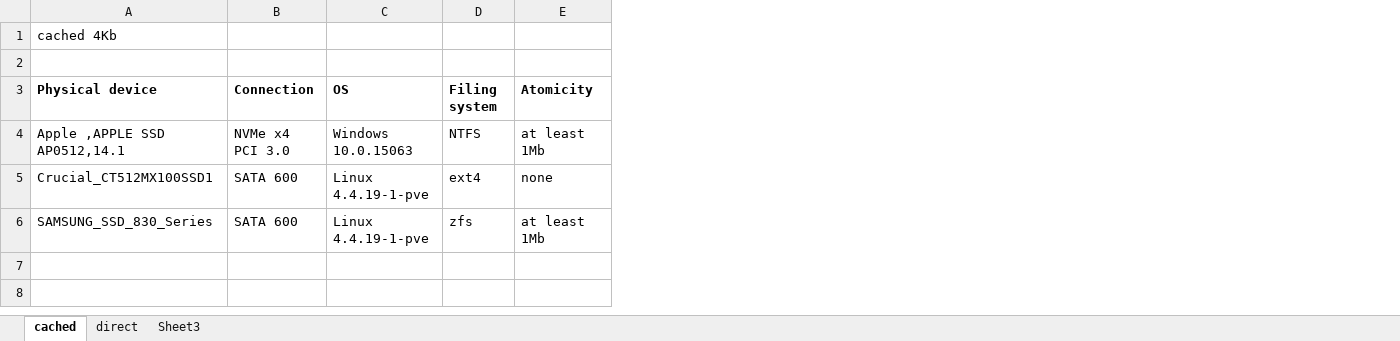
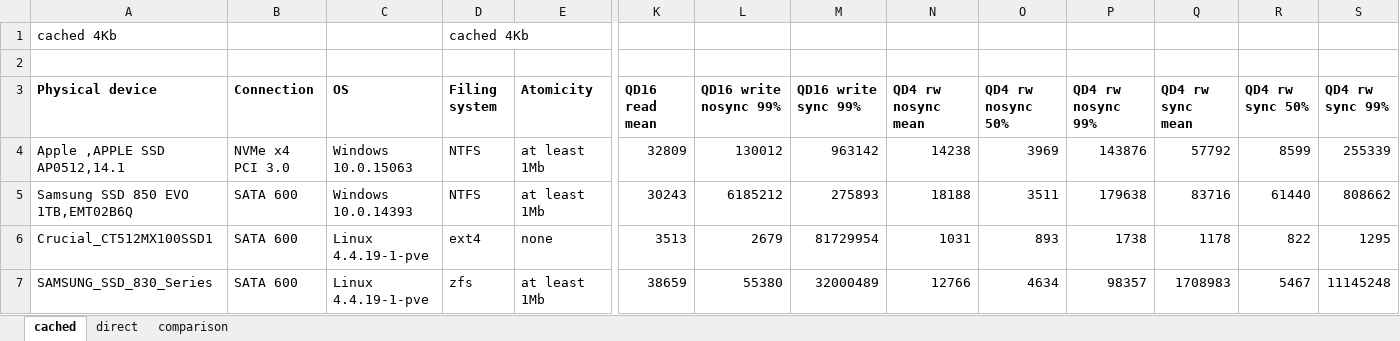
Before and after one commit to ned14/llfio, an Excel workbook: programs/fs-probe/latencies.xlsx, sheet cached, drawn as a sheet; only a part is shown, gaps mark what is left out; values as stored, in another font and other column widths than the file's, no borders; addresses are those after the commit; rows hold the shown columns only; the diff names each change by its address in the sheet, - before the commit and + after, or states it on an @@ line.

```diff
--- a/programs/fs-probe/latencies.xlsx (sheet cached)
+++ b/programs/fs-probe/latencies.xlsx (sheet cached)
-sheet tab: Sheet3
+sheet tab: comparison
+column K (QD16 read mean), row 4: 32809; rows 6-7: 3513 | 38659
+column L (QD16 write nosync 99%), row 4: 130012; rows 6-7: 2679 | 55380
+column M (QD16 write sync 99%), row 4: 963142; rows 6-7: 81729954 | 32000489
+column N (QD4 rw nosync mean), row 4: 14238; rows 6-7: 1031 | 12766
+column O (QD4 rw nosync 50%), row 4: 3969; rows 6-7: 893 | 4634
+column P (QD4 rw nosync 99%), row 4: 143876; rows 6-7: 1738 | 98357
+column Q (QD4 rw sync mean), row 4: 57792; rows 6-7: 1178 | 1708983
+column R (QD4 rw sync 50%), row 4: 8599; rows 6-7: 822 | 5467
+column S (QD4 rw sync 99%), row 4: 255339; rows 6-7: 1295 | 11145248
-D1 (Filing system): (empty)
+D1 (Filing system): cached 4Kb
+row 5: Samsung SSD 850 EVO 1TB,EMT02B6Q | SATA 600 | Windows 10.0.14393 | NTFS | at least 1Mb | 30243 | 6185212 | 275893 | 18188 | 3511 | 179638 | 83716 | 61440 | 808662
```
Also changed, not shown: sheet comparison, sheet direct, 3 other files.
